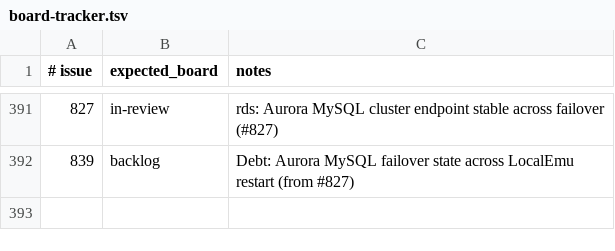
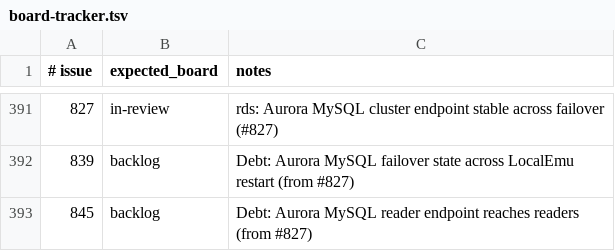
Before and after one commit to kgz/stackwrangler, a TSV file: bin/board-tracker.tsv, drawn as a sheet; only a part is shown, gaps mark what is left out; the diff names each change by its address in the sheet, - before the commit and + after, or states it on an @@ line.

Commit message:
docs: link reader endpoint debt

```diff
--- a/bin/board-tracker.tsv
+++ b/bin/board-tracker.tsv
+row 393: 845 | backlog | Debt: Aurora MySQL reader endpoint reaches readers (from #827)
```
Also changed, not shown: 1 other file.
